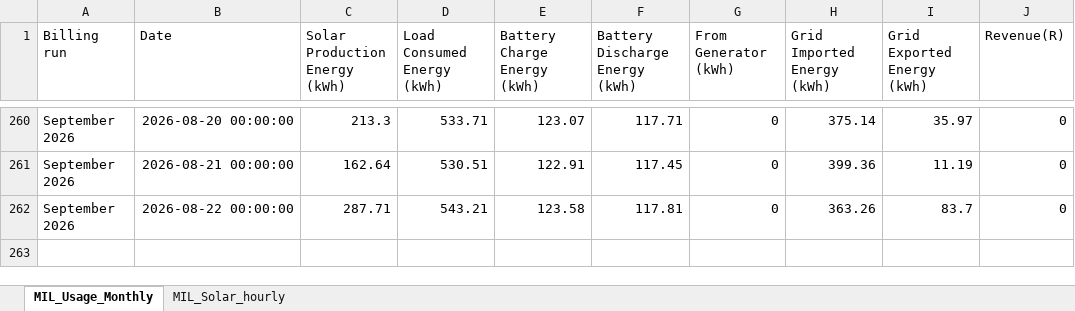
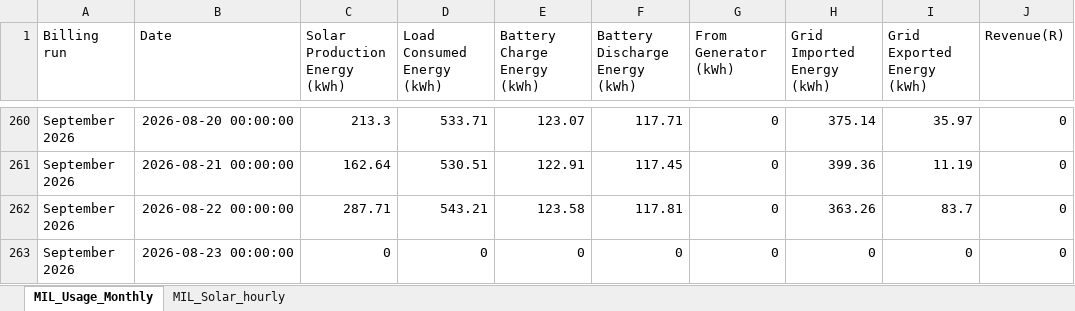
Before and after one commit to ruanvanheerden97/voltano-millenial-billing, an Excel workbook: MIL_Battery_readings_EMS.xlsx, sheet MIL_Usage_Monthly, drawn as a sheet; only a part is shown, gaps mark what is left out; values as stored, in another font and other column widths than the file's, no borders; the diff names each change by its address in the sheet, - before the commit and + after, or states it on an @@ line.

Commit message:
Auto update EMS data - 2026-08-23 00:06

```diff
--- a/MIL_Battery_readings_EMS.xlsx (sheet MIL_Usage_Monthly)
+++ b/MIL_Battery_readings_EMS.xlsx (sheet MIL_Usage_Monthly)
+row 263: September 2026 | 2026-08-23 00:00:00 | 0 | 0 | 0 | 0 | 0 | 0 | 0 | 0
```
